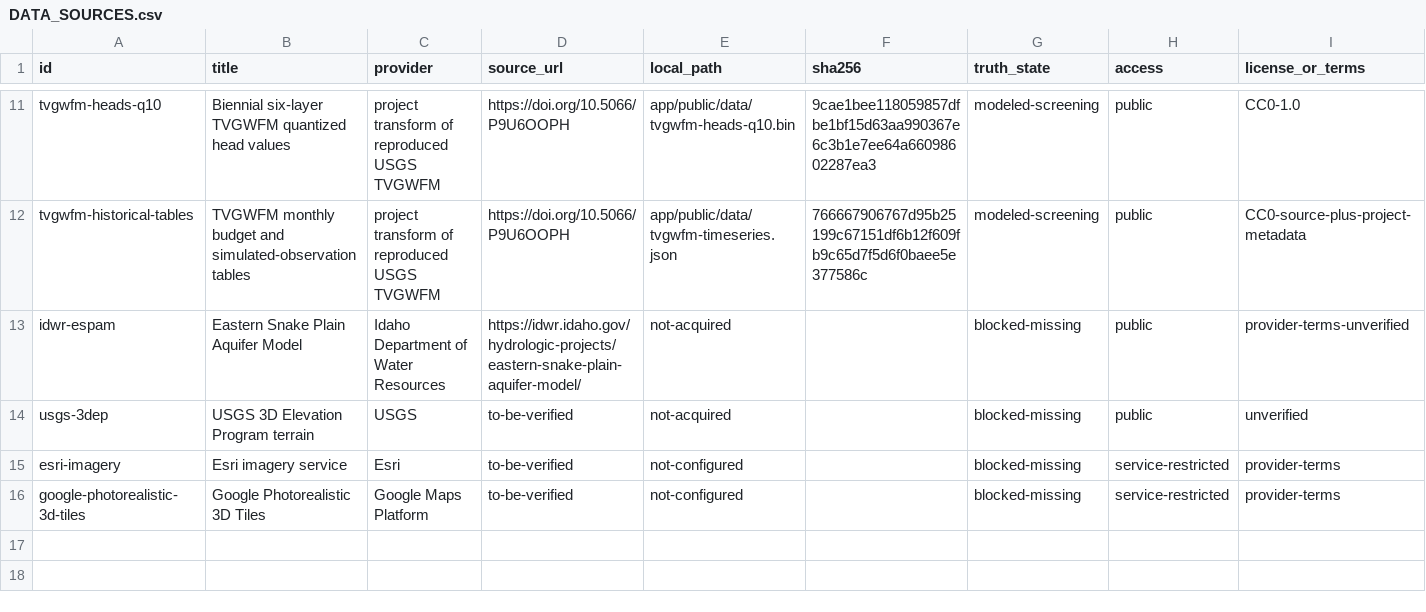
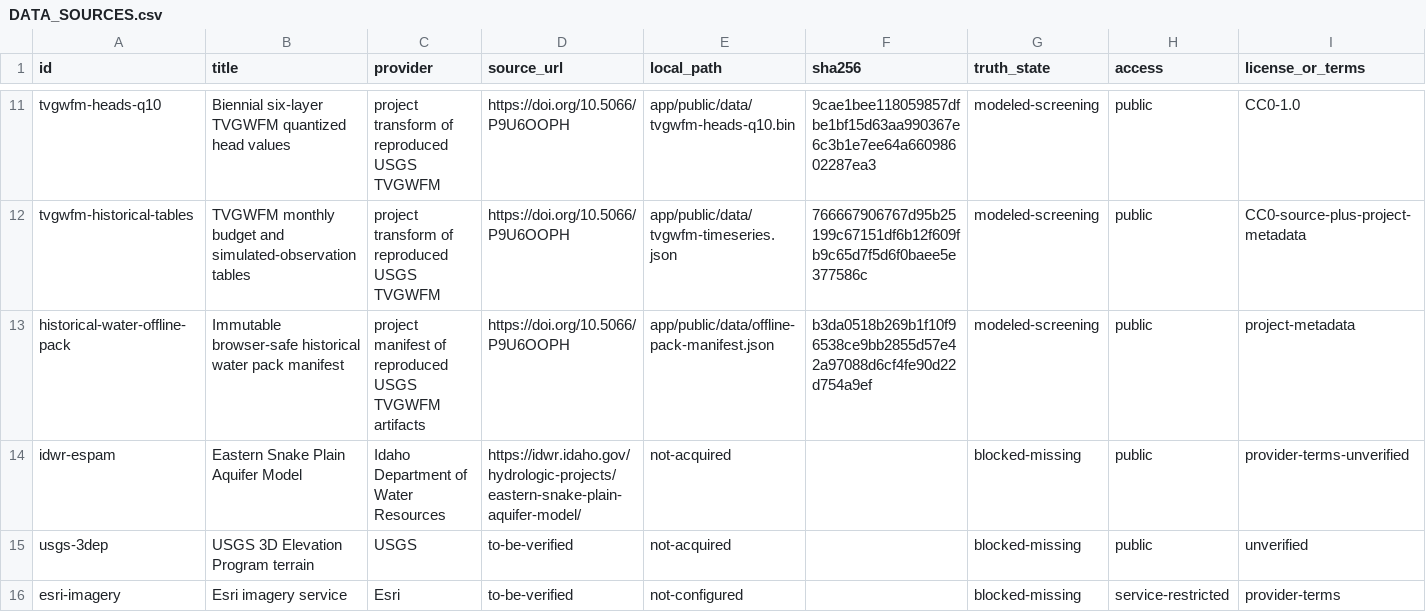
Before and after one commit to VS-Maxwell/treasure-valley-grid-stress-sim, a CSV file: DATA_SOURCES.csv, drawn as a sheet; only a part is shown, gaps mark what is left out; the shorter side is filled out with more unchanged rows; rows hold the shown columns only; the diff names each change by its address in the sheet, - before the commit and + after, or states it on an @@ line.

Commit message:
Add immutable offline historical water pack

```diff
--- a/DATA_SOURCES.csv
+++ b/DATA_SOURCES.csv
+row 13: historical-water-offline-pack | Immutable browser-safe historical water pack manifest | project manifest of reproduced USGS TVGWFM artifacts | https://doi.org/10.5066/P9U6OOPH | app/public/data/offline-pack-manifest.json | b3da0518b269b1f10f96538ce9bb2855d57e42a97088d6cf4fe90d22d754a9ef | modeled-screening | public | project-metadata
```
Also changed, not shown: 12 other files.
